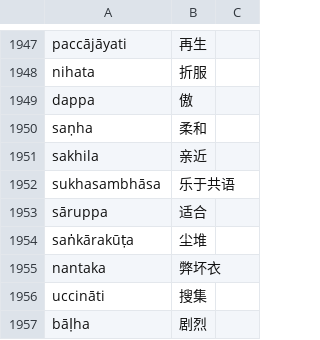
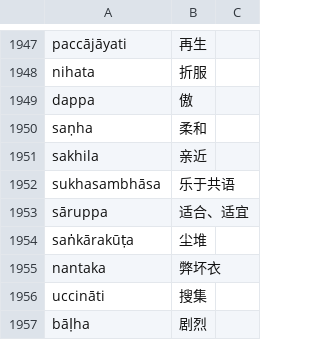
Before and after one commit to jhintr/nirutti, a CSV file: pada.csv, drawn as a sheet; only a part is shown, gaps mark what is left out; the diff covers the shown part only.

```diff
--- a/pada.csv
+++ b/pada.csv
@@ -1952,3 +1952,3 @@ sakhila,亲近,
 sukhasambhāsa,乐于共语,
-sāruppa,适合,
+sāruppa,适合、适宜,
 saṅkārakūṭa,尘堆,
```
Also changed, not shown: 19 added rows and 2 edited cells elsewhere in this file.
